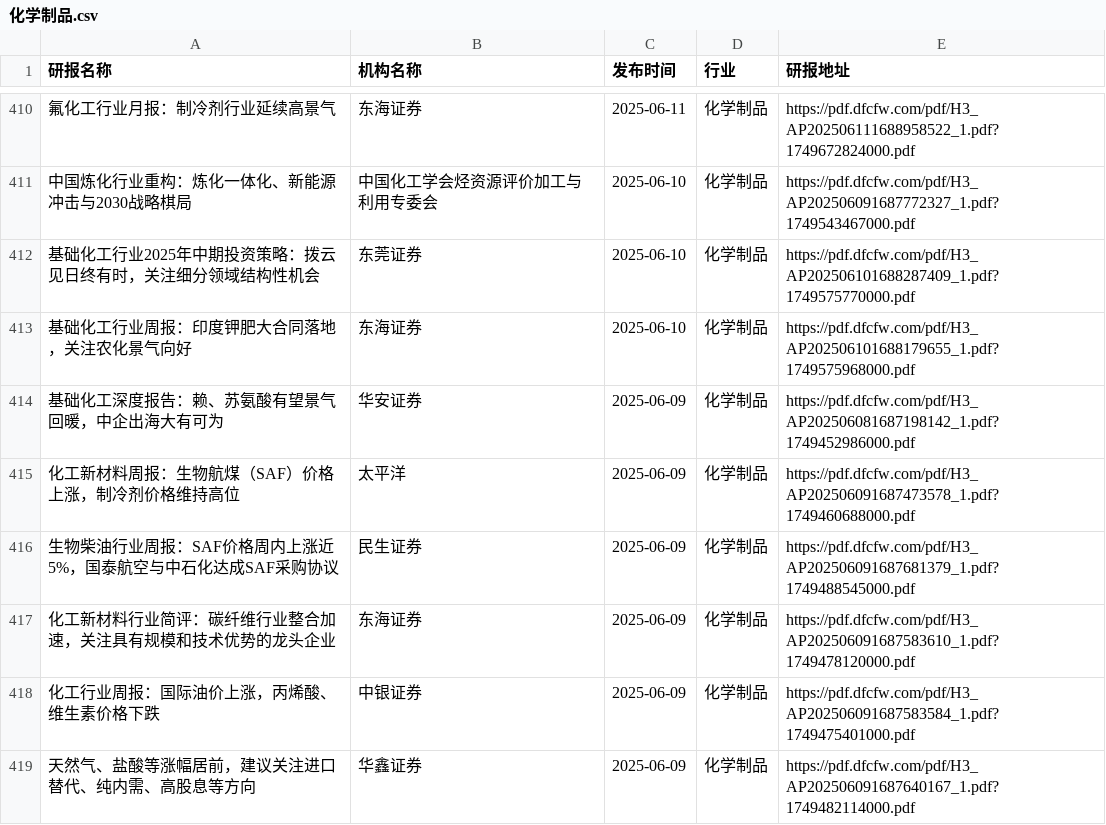
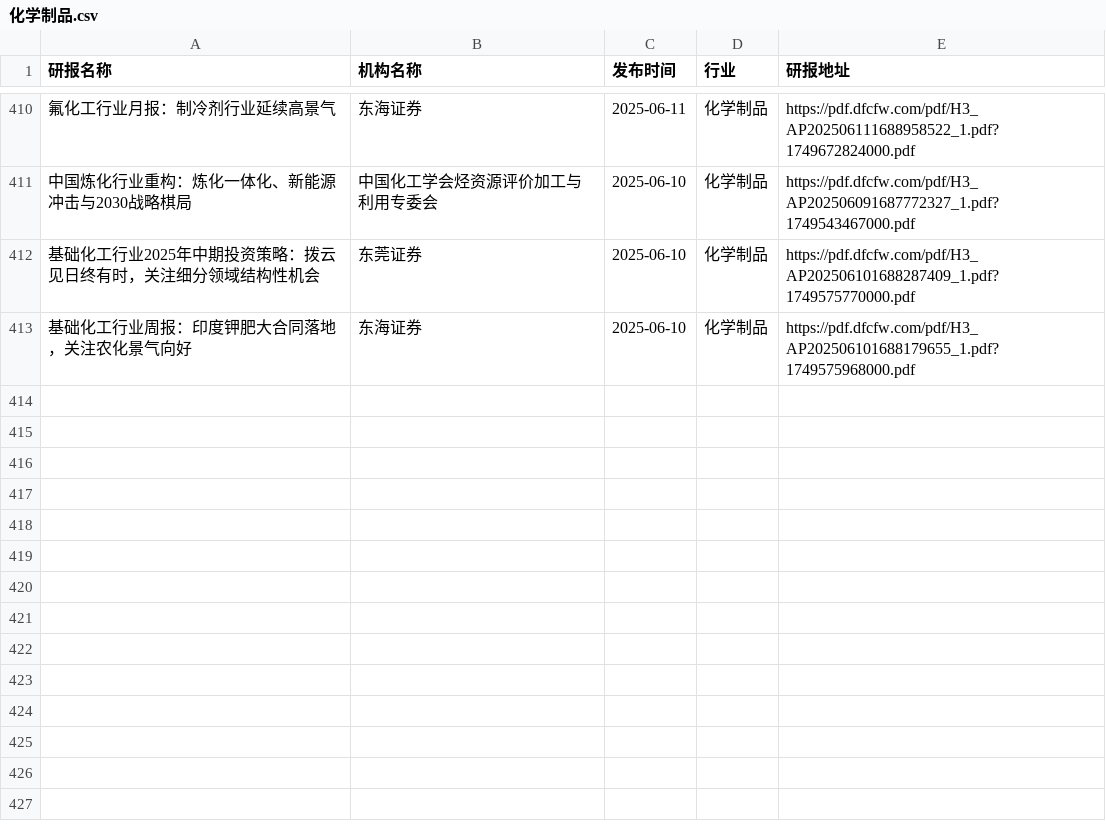
Before and after one commit to manymore13/report, a CSV file: eastmoney/化学制品.csv, drawn as a sheet; only a part is shown, gaps mark what is left out; the diff names each change by its address in the sheet, - before the commit and + after, or states it on an @@ line.

```diff
--- a/eastmoney/化学制品.csv
+++ b/eastmoney/化学制品.csv
-row 414: 基础化工深度报告：赖、苏氨酸有望景气回暖，中企出海大有可为 | 华安证券 | 2025-06-09 | 化学制品 | https://pdf.dfcfw.com/pdf/H3_AP202506081687198142_1.pdf?1749452986000.pdf
-row 415: 化工新材料周报：生物航煤（SAF）价格上涨，制冷剂价格维持高位 | 太平洋 | 2025-06-09 | 化学制品 | https://pdf.dfcfw.com/pdf/H3_AP202506091687473578_1.pdf?1749460688000.pdf
-row 416: 生物柴油行业周报：SAF价格周内上涨近5%，国泰航空与中石化达成SAF采购协议 | 民生证券 | 2025-06-09 | 化学制品 | https://pdf.dfcfw.com/pdf/H3_AP202506091687681379_1.pdf?1749488545000.pdf
-row 417: 化工新材料行业简评：碳纤维行业整合加速，关注具有规模和技术优势的龙头企业 | 东海证券 | 2025-06-09 | 化学制品 | https://pdf.dfcfw.com/pdf/H3_AP202506091687583610_1.pdf?1749478120000.pdf
-row 418: 化工行业周报：国际油价上涨，丙烯酸、维生素价格下跌 | 中银证券 | 2025-06-09 | 化学制品 | https://pdf.dfcfw.com/pdf/H3_AP202506091687583584_1.pdf?1749475401000.pdf
-row 419: 天然气、盐酸等涨幅居前，建议关注进口替代、纯内需、高股息等方向 | 华鑫证券 | 2025-06-09 | 化学制品 | https://pdf.dfcfw.com/pdf/H3_AP202506091687640167_1.pdf?1749482114000.pdf
```
Also changed, not shown: eastmoney/农牧饲渔.csv, eastmoney/有色金属.csv, 54 other files.
